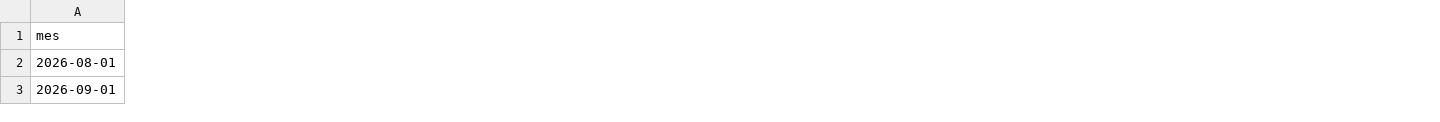
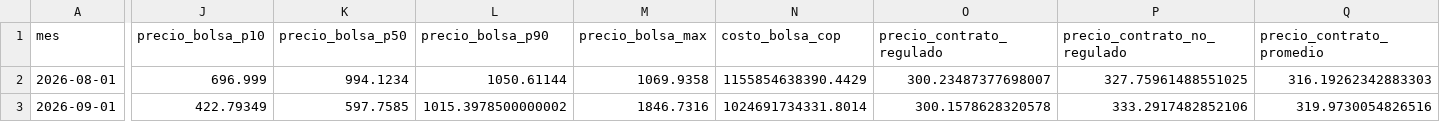
Before and after one commit to emartelog/proyectos, a CSV file: datos/ultima_corrida/agg_mercado_mensual.csv, drawn as a sheet; only a part is shown, gaps mark what is left out; the diff covers the shown part only; the diff names each change by its address in the sheet, - before the commit and + after, or states it on an @@ line.

```diff
--- a/datos/ultima_corrida/agg_mercado_mensual.csv
+++ b/datos/ultima_corrida/agg_mercado_mensual.csv
+column J (precio_bolsa_p10), rows 2-3: 696.999 | 422.79349
+column K (precio_bolsa_p50), rows 2-3: 994.1234 | 597.7585
+column L (precio_bolsa_p90), rows 2-3: 1050.61144 | 1015.3978500000002
+column M (precio_bolsa_max), rows 2-3: 1069.9358 | 1846.7316
+column N (costo_bolsa_cop), rows 2-3: 1155854638390.4429 | 1024691734331.8014
+column O (precio_contrato_regulado), rows 2-3: 300.23487377698007 | 300.1578628320578
+column P (precio_contrato_no_regulado), rows 2-3: 327.75961488551025 | 333.2917482852106
+column Q (precio_contrato_promedio), rows 2-3: 316.19262342883303 | 319.9730054826516
```
Also changed, not shown: 2 added columns and 20 edited cells elsewhere in this file, datos/ultima_corrida/agg_distribucion_exposicion.csv, datos/ultima_corrida/agg_exposicion_mensual.csv, 1 other file.
